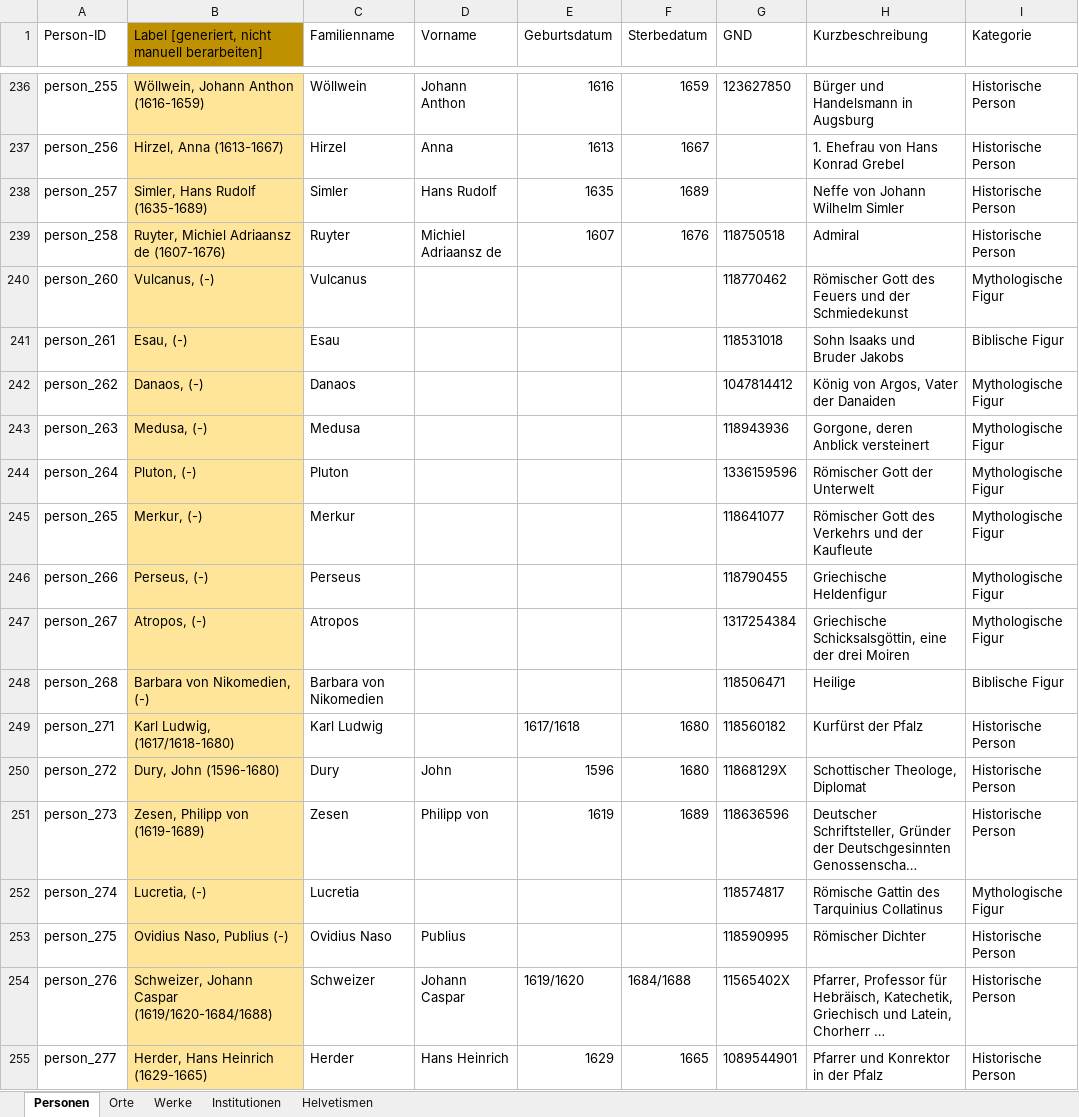
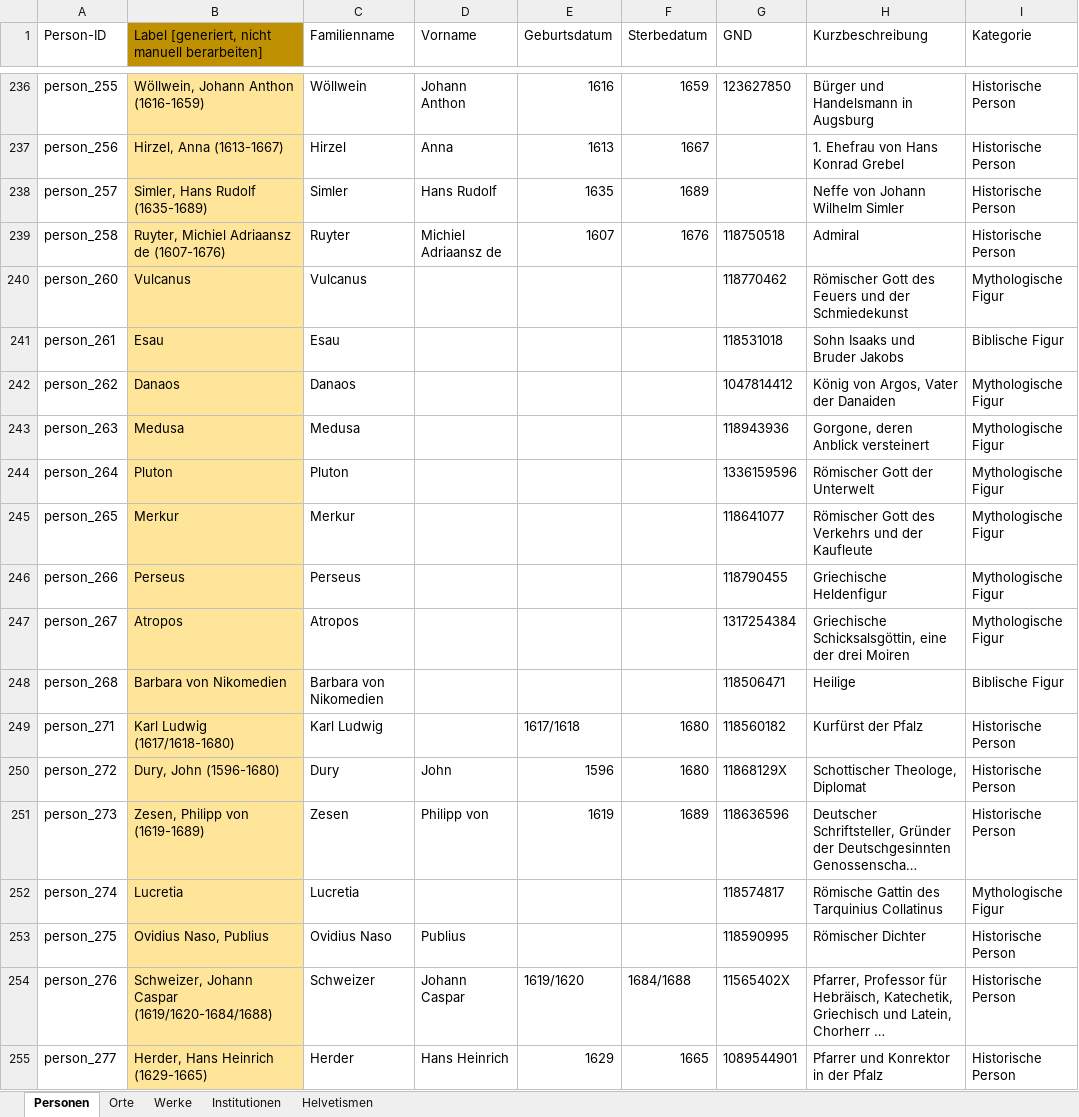
Before and after one commit to DHBern/simler_data, an Excel workbook: gsheet/xlsx/entities.xlsx, sheet Personen, drawn as a sheet; only a part is shown, gaps mark what is left out; long unchanged cells end in …; values as stored, in another font and other column widths than the file's, no borders; charts and pictures and conditional formats and table styles not drawn; the diff covers the shown part only; the diff names each change by its address in the sheet, - before the commit and + after, or states it on an @@ line.

```diff
--- a/gsheet/xlsx/entities.xlsx (sheet Personen)
+++ b/gsheet/xlsx/entities.xlsx (sheet Personen)
-B240: Vulcanus, (-)
+B240: Vulcanus
-B241: Esau, (-)
+B241: Esau
-B242: Danaos, (-)
+B242: Danaos
-B243: Medusa, (-)
+B243: Medusa
-B244: Pluton, (-)
+B244: Pluton
-B245: Merkur, (-)
+B245: Merkur
-B246: Perseus, (-)
+B246: Perseus
-B247: Atropos, (-)
+B247: Atropos
-B248: Barbara von Nikomedien, (-)
+B248: Barbara von Nikomedien
-B249: Karl Ludwig, (1617/1618-1680)
+B249: Karl Ludwig (1617/1618-1680)
-B252: Lucretia, (-)
+B252: Lucretia
-B253: Ovidius Naso, Publius (-)
+B253: Ovidius Naso, Publius
```
Also changed, not shown: 127 edited cells elsewhere in this sheet, formulas that keep their value.
